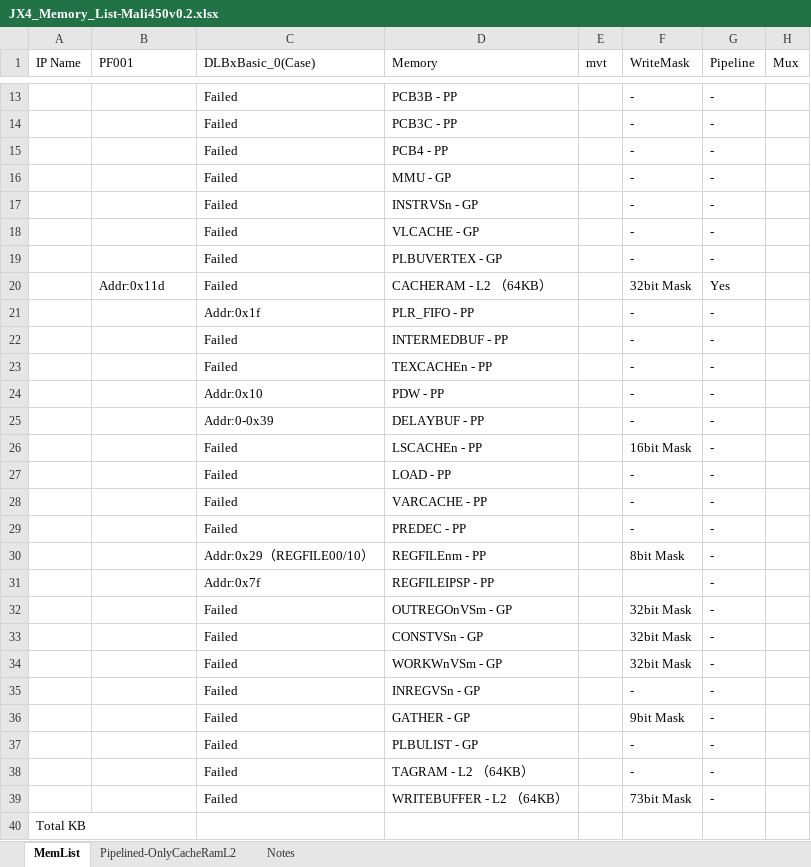
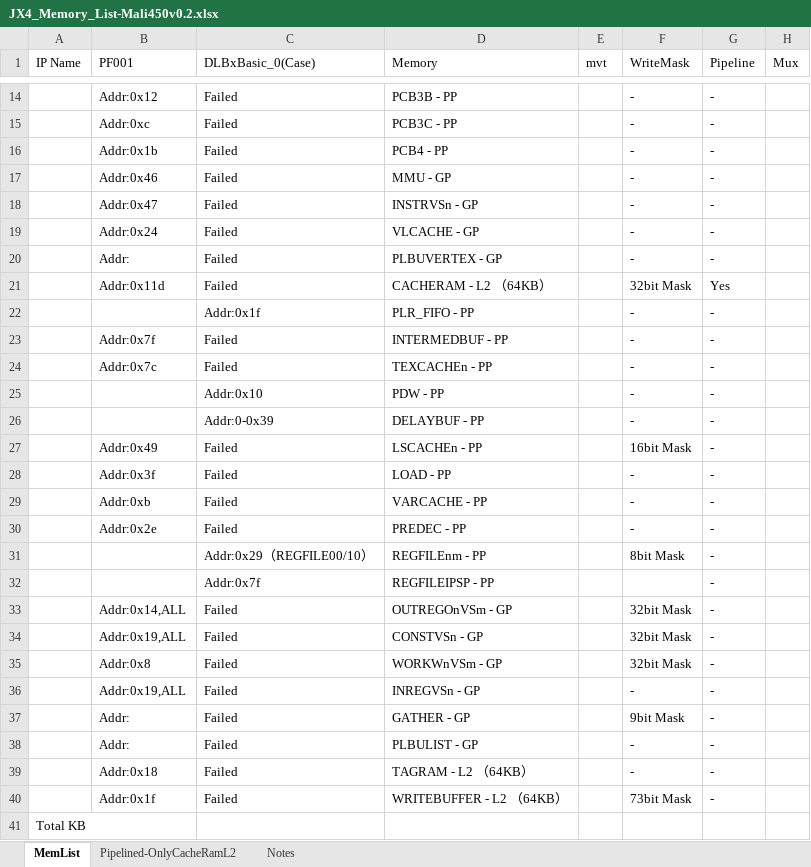
Before and after one commit to cqiu2008/cqiuMaliDoc, an Excel workbook: JX4_Memory_List-Mali450v0.2.xlsx, sheet MemList, drawn as a sheet; only a part is shown, gaps mark what is left out; values as stored, in another font and other column widths than the file's, no cell formats; addresses are those after the commit; the diff covers the shown part only; the diff names each change by its address in the sheet, - before the commit and + after, or states it on an @@ line.

```diff
--- a/JX4_Memory_List-Mali450v0.2.xlsx (sheet MemList)
+++ b/JX4_Memory_List-Mali450v0.2.xlsx (sheet MemList)
-B14 (PF001): (empty)
+B14 (PF001): Addr:0x12
-B15 (PF001): (empty)
+B15 (PF001): Addr:0xc
-B16 (PF001): (empty)
+B16 (PF001): Addr:0x1b
-B17 (PF001): (empty)
+B17 (PF001): Addr:0x46
-B18 (PF001): (empty)
+B18 (PF001): Addr:0x47
-B19 (PF001): (empty)
+B19 (PF001): Addr:0x24
-B20 (PF001): (empty)
+B20 (PF001): Addr:
-B23 (PF001): (empty)
+B23 (PF001): Addr:0x7f
-B24 (PF001): (empty)
+B24 (PF001): Addr:0x7c
-B27 (PF001): (empty)
+B27 (PF001): Addr:0x49
-B28 (PF001): (empty)
+B28 (PF001): Addr:0x3f
-B29 (PF001): (empty)
+B29 (PF001): Addr:0xb
-B30 (PF001): (empty)
+B30 (PF001): Addr:0x2e
-B33 (PF001): (empty)
+B33 (PF001): Addr:0x14,ALL
-B34 (PF001): (empty)
+B34 (PF001): Addr:0x19,ALL
-B35 (PF001): (empty)
+B35 (PF001): Addr:0x8
-B36 (PF001): (empty)
+B36 (PF001): Addr:0x19,ALL
-B37:B38 (PF001): (empty)
+B37:B38 (PF001): Addr:
-B39 (PF001): (empty)
+B39 (PF001): Addr:0x18
-B40 (PF001): (empty)
+B40 (PF001): Addr:0x1f
```
Also changed, not shown: 1 added row and 7 edited cells elsewhere in this sheet, sheet Pipelined-OnlyCacheRamL2, cell formats, formulas that keep their value, charts or pictures, 4 other files.
